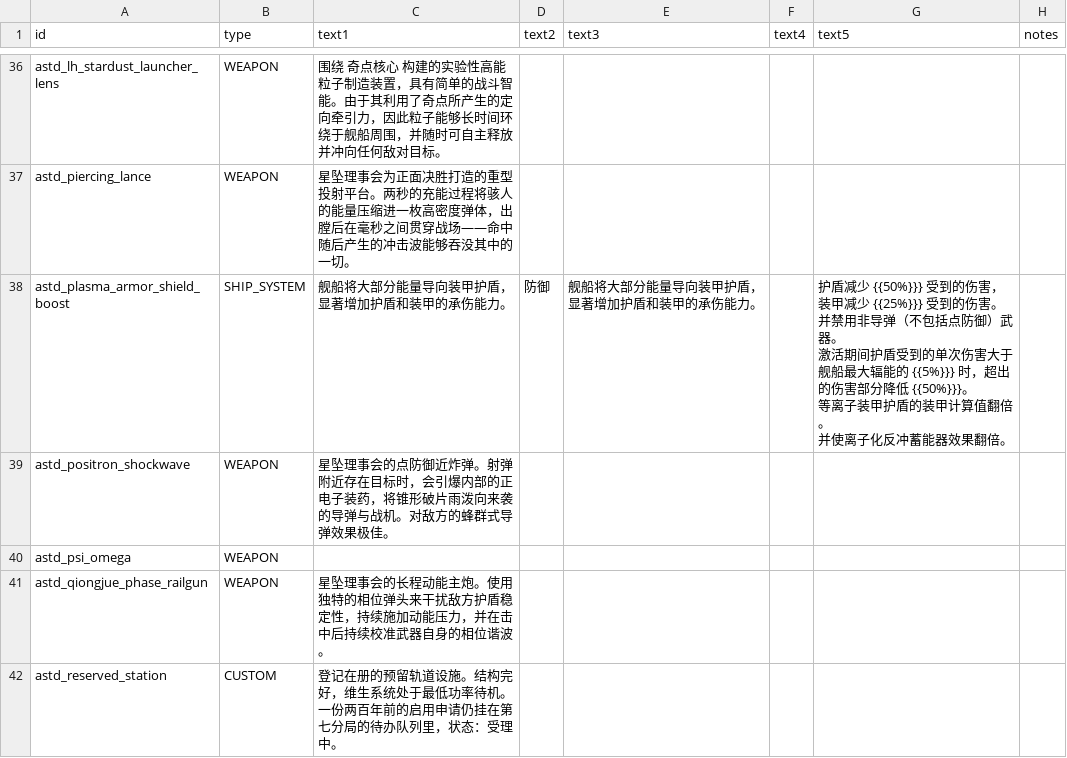
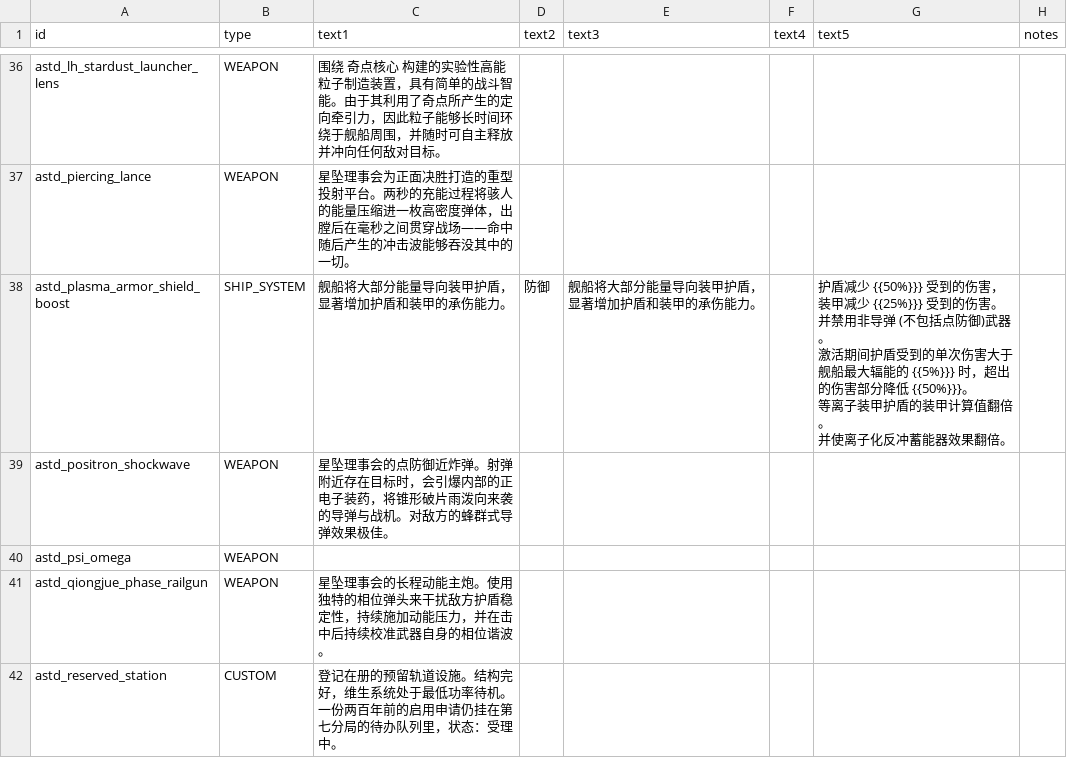
Before and after one commit to KasumiNova/AsteriaDirectorate, a CSV file: contents/data/strings/descriptions.csv, drawn as a sheet; only a part is shown, gaps mark what is left out; the diff covers the shown part only.

Commit message:
docs(copy): 确立游戏内文案全角符号禁令并全面替换为半角
- 文案规范新增禁令：游戏内可见文本的全角括号/冒号等一律改半角
- 同步替换 strings/descriptions/skill_data/special_items、引擎样式、
  赏金配置与 ss-csv 条目中的既有全角符号

```diff
--- a/contents/data/strings/descriptions.csv
+++ b/contents/data/strings/descriptions.csv
@@ -53,7 +53,7 @@ astd_lh_stardust_launcher_lens,WEAPON,围绕 奇点核心 构建的实验性高
 astd_piercing_lance,WEAPON,星坠理事会为正面决胜打造的重型投射平台。两秒的充能过程将骇人的能量压缩进一枚高密度弹体，出膛后在毫秒之间贯穿战场——命中随后产生的冲击波能够吞没其中的一切。,,,,,
-astd_plasma_armor_shield_boost,SHIP_SYSTEM,舰船将大部分能量导向装甲护盾，显著增加护盾和装甲的承伤能力。,防御,舰船将大部分能量导向装甲护盾，显著增加护盾和装甲的承伤能力。,,"护盾减少 {{50%}}} 受到的伤害，装甲减少 {{25%}}} 受到的伤害。
-并禁用非导弹（不包括点防御）武器。
-激活期间护盾受到的单次伤害大于舰船最大辐能的 {{5%}}} 时，超出的伤害部分降低 {{50%}}}。
-等离子装甲护盾的装甲计算值翻倍。
-并使离子化反冲蓄能器效果翻倍。",
+astd_plasma_armor_shield_boost,SHIP_SYSTEM,舰船将大部分能量导向装甲护盾，显著增加护盾和装甲的承伤能力。,防御,舰船将大部分能量导向装甲护盾，显著增加护盾和装甲的承伤能力。,,"护盾减少 {{50%}}} 受到的伤害，装甲减少 {{25%}}} 受到的伤害。
+并禁用非导弹 (不包括点防御)武器。
+激活期间护盾受到的单次伤害大于舰船最大辐能的 {{5%}}} 时，超出的伤害部分降低 {{50%}}}。
+等离子装甲护盾的装甲计算值翻倍。
+并使离子化反冲蓄能器效果翻倍。",
 astd_positron_shockwave,WEAPON,星坠理事会的点防御近炸弹。射弹附近存在目标时，会引爆内部的正电子装药，将锥形破片雨泼向来袭的导弹与战机。对敌方的蜂群式导弹效果极佳。,,,,,
```
Also changed, not shown: 6 edited cells elsewhere in this file, contents/data/campaign/special_items.csv, contents/data/characters/skills/skill_data.csv, 13 other files.
